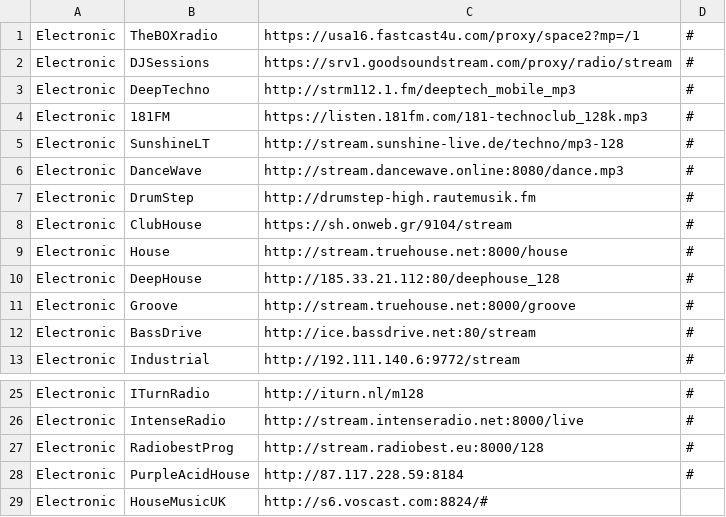
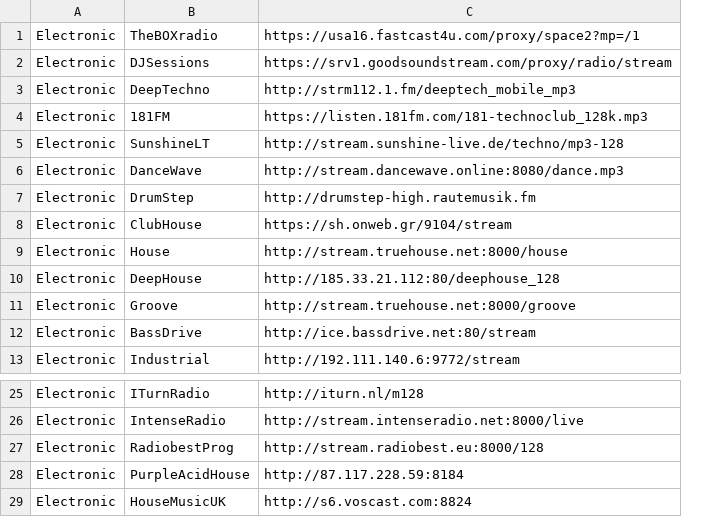
Before and after one commit to spokrovskiy/stations, a CSV file: electronic2.csv, drawn as a sheet; only a part is shown, gaps mark what is left out; the diff names each change by its address in the sheet, - before the commit and + after, or states it on an @@ line.

Commit message:
Update electronic2.csv

```diff
--- a/electronic2.csv
+++ b/electronic2.csv
-column D, rows 1-13: all #; rows 25-28: all #
-C29: http://s6.voscast.com:8824/#
+C29: http://s6.voscast.com:8824
```
